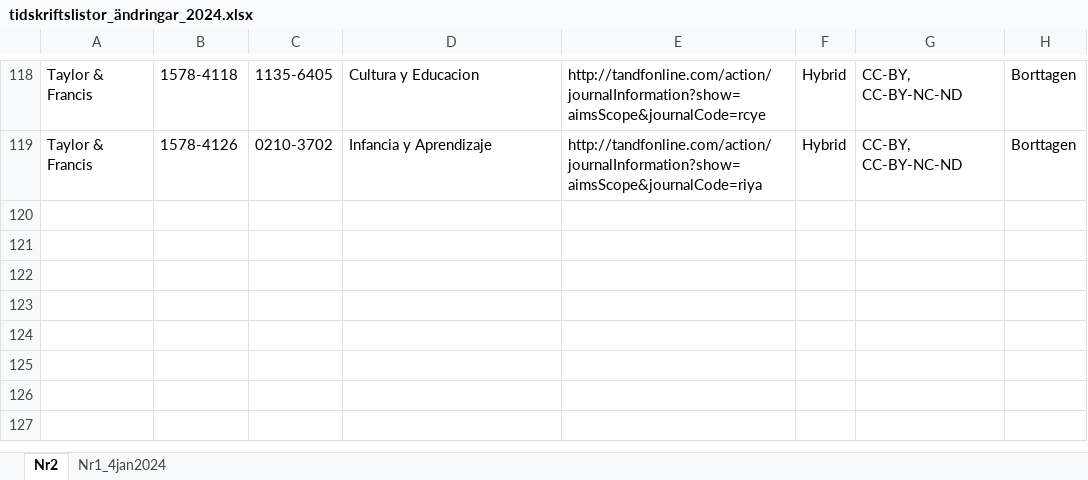
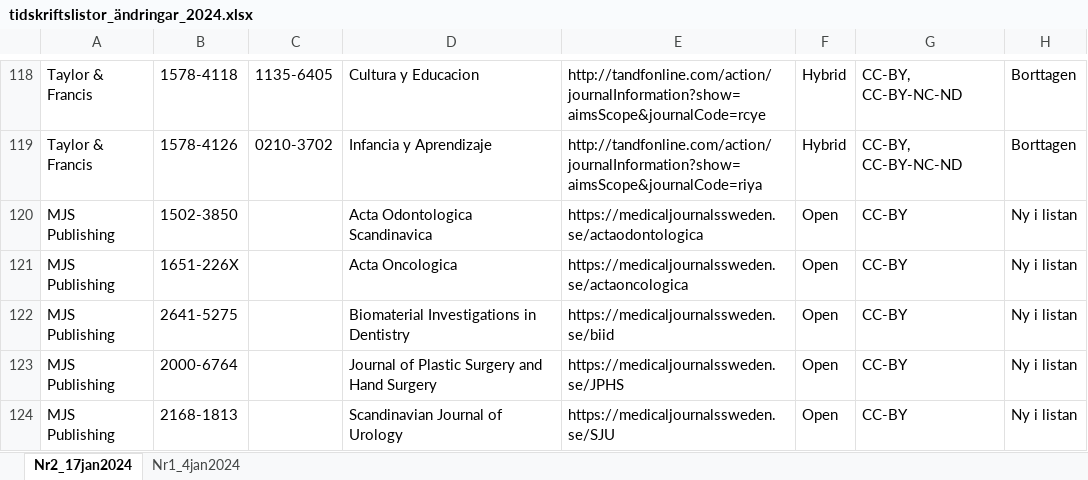
Before and after one commit to Kungbib/oa-tskr, an Excel workbook: Bibsam_tidskriftslistor/Uppdateringar/tidskriftslistor_ändringar_2024.xlsx, sheet Nr2_17jan2024, drawn as a sheet; only a part is shown, gaps mark what is left out; values as stored, in another font and other column widths than the file's, no borders; conditional formats not drawn; the diff names each change by its address in the sheet, - before the commit and + after, or states it on an @@ line.

Commit message:
2024, uppdatering 2
2024, uppdatering 2

```diff
--- a/Bibsam_tidskriftslistor/Uppdateringar/tidskriftslistor_ändringar_2024.xlsx (sheet Nr2_17jan2024)
+++ b/Bibsam_tidskriftslistor/Uppdateringar/tidskriftslistor_ändringar_2024.xlsx (sheet Nr2_17jan2024)
-sheet tab: Nr2
+sheet tab: Nr2_17jan2024
+row 120: MJS Publishing | 1502-3850 |  | Acta Odontologica Scandinavica | https://medicaljournalssweden.se/actaodontologica | Open | CC-BY | Ny i listan
+row 121: MJS Publishing | 1651-226X |  | Acta Oncologica | https://medicaljournalssweden.se/actaoncologica | Open | CC-BY | Ny i listan
+row 122: MJS Publishing | 2641-5275 |  | Biomaterial Investigations in Dentistry | https://medicaljournalssweden.se/biid | Open | CC-BY | Ny i listan
+row 123: MJS Publishing | 2000-6764 |  | Journal of Plastic Surgery and Hand Surgery | https://medicaljournalssweden.se/JPHS | Open | CC-BY | Ny i listan
+row 124: MJS Publishing | 2168-1813 |  | Scandinavian Journal of Urology | https://medicaljournalssweden.se/SJU | Open | CC-BY | Ny i listan
```
Also changed, not shown: 2 other files.
